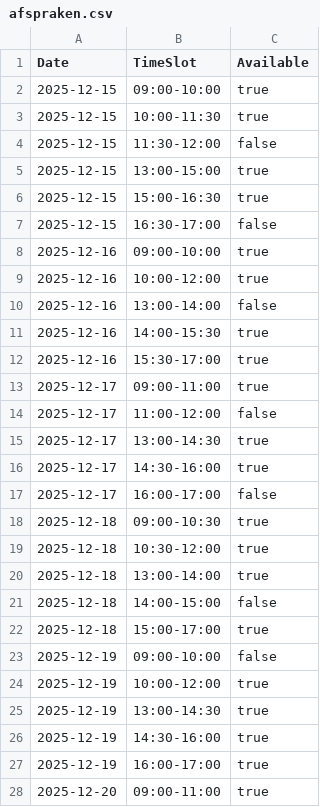
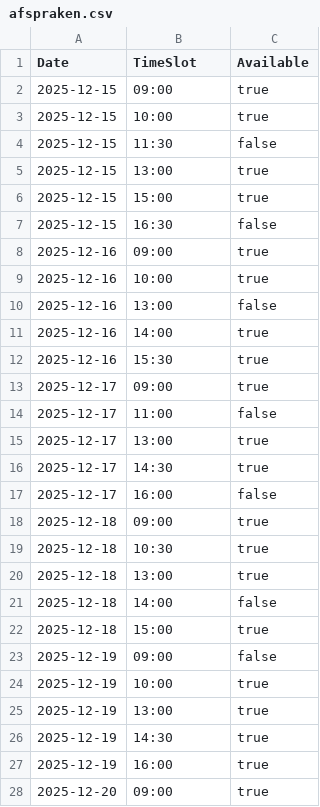
Before and after one commit to vbrhino/justyna-website, a CSV file: afspraken.csv, drawn as a sheet; only a part is shown; the diff covers the shown part only.

```diff
--- a/afspraken.csv
+++ b/afspraken.csv
@@ -1,28 +1,28 @@
 Date,TimeSlot,Available
-2025-12-15,09:00-10:00,true
-2025-12-15,10:00-11:30,true
-2025-12-15,11:30-12:00,false
-2025-12-15,13:00-15:00,true
-2025-12-15,15:00-16:30,true
-2025-12-15,16:30-17:00,false
-2025-12-16,09:00-10:00,true
-2025-12-16,10:00-12:00,true
-2025-12-16,13:00-14:00,false
-2025-12-16,14:00-15:30,true
-2025-12-16,15:30-17:00,true
-2025-12-17,09:00-11:00,true
-2025-12-17,11:00-12:00,false
-2025-12-17,13:00-14:30,true
-2025-12-17,14:30-16:00,true
-2025-12-17,16:00-17:00,false
-2025-12-18,09:00-10:30,true
-2025-12-18,10:30-12:00,true
-2025-12-18,13:00-14:00,true
-2025-12-18,14:00-15:00,false
-2025-12-18,15:00-17:00,true
-2025-12-19,09:00-10:00,false
-2025-12-19,10:00-12:00,true
-2025-12-19,13:00-14:30,true
-2025-12-19,14:30-16:00,true
-2025-12-19,16:00-17:00,true
-2025-12-20,09:00-11:00,true
+2025-12-15,09:00,true
+2025-12-15,10:00,true
+2025-12-15,11:30,false
+2025-12-15,13:00,true
+2025-12-15,15:00,true
+2025-12-15,16:30,false
+2025-12-16,09:00,true
+2025-12-16,10:00,true
+2025-12-16,13:00,false
+2025-12-16,14:00,true
+2025-12-16,15:30,true
+2025-12-17,09:00,true
+2025-12-17,11:00,false
+2025-12-17,13:00,true
+2025-12-17,14:30,true
+2025-12-17,16:00,false
+2025-12-18,09:00,true
+2025-12-18,10:30,true
+2025-12-18,13:00,true
+2025-12-18,14:00,false
+2025-12-18,15:00,true
+2025-12-19,09:00,false
+2025-12-19,10:00,true
+2025-12-19,13:00,true
+2025-12-19,14:30,true
+2025-12-19,16:00,true
+2025-12-20,09:00,true
```
Also changed, not shown: 78 edited cells elsewhere in this file, 1 other file.
